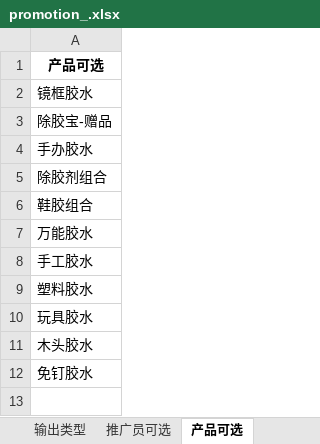
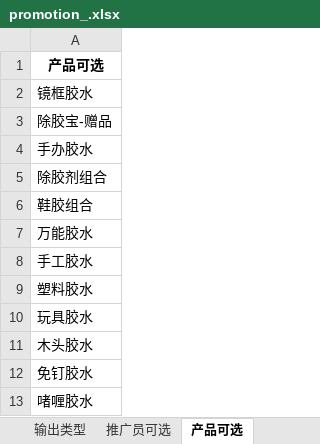
Before and after one commit to woaxipython/jingcan, an Excel workbook: static/upload/files/promotion_.xlsx, sheet 产品可选, drawn as a sheet; values as stored, in another font and other column widths than the file's, no borders; the diff names each change by its address in the sheet, - before the commit and + after, or states it on an @@ line.

```diff
--- a/static/upload/files/promotion_.xlsx (sheet 产品可选)
+++ b/static/upload/files/promotion_.xlsx (sheet 产品可选)
+row 13: 啫喱胶水
```
Also changed, not shown: sheet 推广模板, sheet 推广员可选, static/excel/推广批量上传模板.xlsx, 13 other files.
